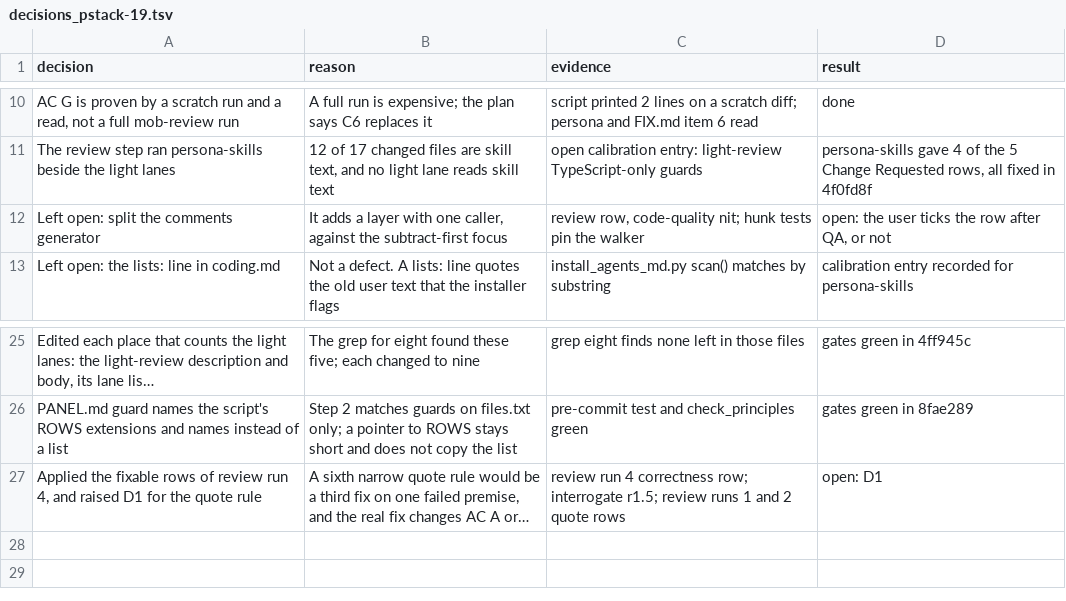
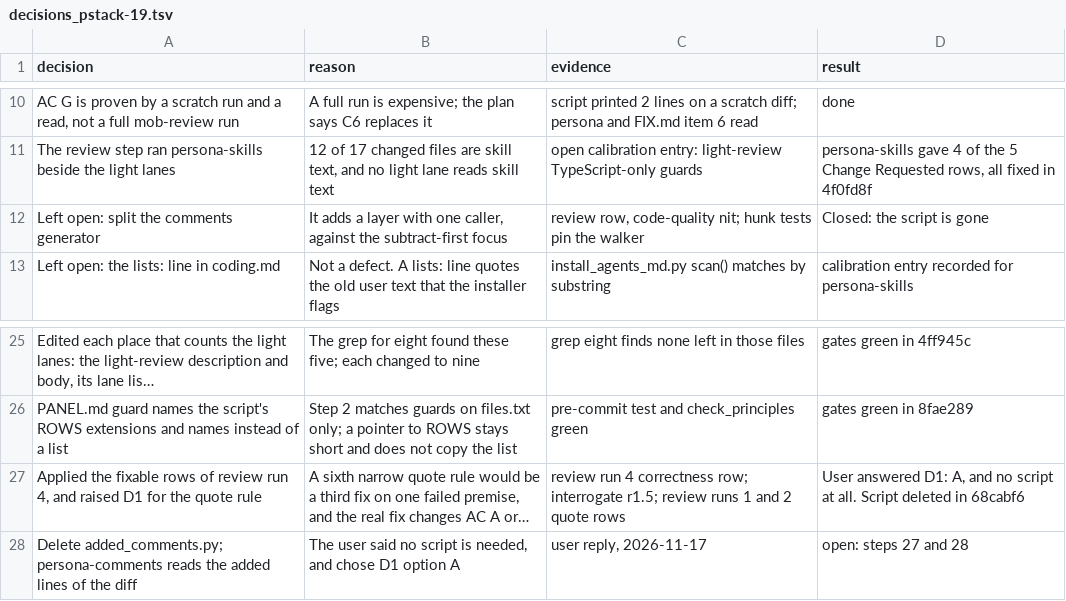
Before and after one commit to xxKeefer/skills, a TSV file: .ai/decisions_pstack-19.tsv, drawn as a sheet; only a part is shown, gaps mark what is left out; long unchanged cells end in …; the diff names each change by its address in the sheet, - before the commit and + after, or states it on an @@ line.

Commit message:
docs(ai): record the D1 answer for unit 19

```diff
--- a/.ai/decisions_pstack-19.tsv
+++ b/.ai/decisions_pstack-19.tsv
-D12 (result): open: the user ticks the row after QA, or not
+D12 (result): Closed: the script is gone
-D27 (result): open: D1
+D27 (result): User answered D1: A, and no script at all. Script deleted in 68cabf6
+row 28: Delete added_comments.py; persona-comments reads the added lines of the diff | The user said no script is needed, and chose D1 option A | user reply, 2026-11-17 | open: steps 27 and 28
```
Also changed, not shown: 3 other files.
